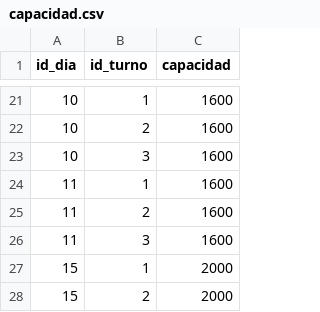
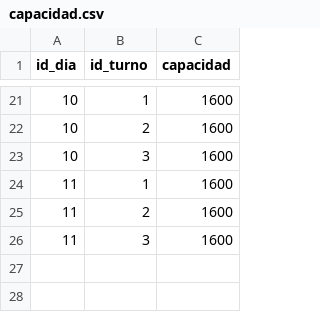
Before and after one commit to FacundoSpira/proyecto-grado, a CSV file: casos/caso_2s1p/capacidad.csv, drawn as a sheet; only a part is shown, gaps mark what is left out.

```diff
--- a/casos/caso_2s1p/capacidad.csv
+++ b/casos/caso_2s1p/capacidad.csv
@@ -26,3 +26 @@ id_dia,id_turno,capacidad
 11,3,1600
-15,1,2000
-15,2,2000
```
Also changed, not shown: casos/caso_2s1p/unidades_curriculares.csv, 8 other files.
